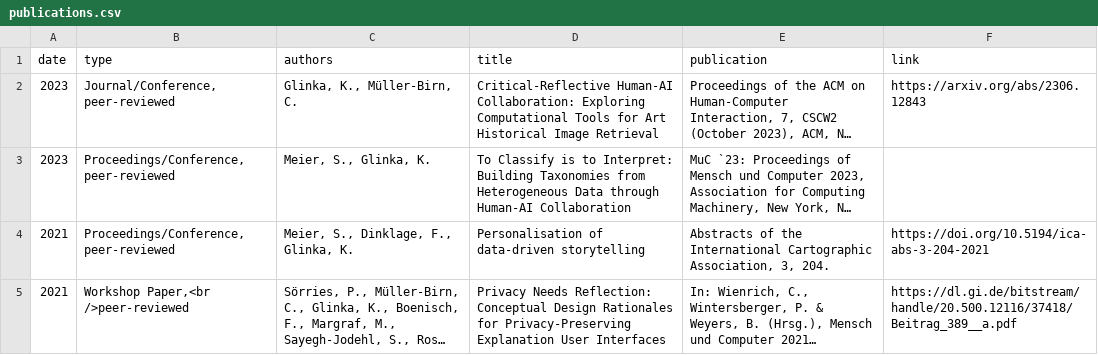
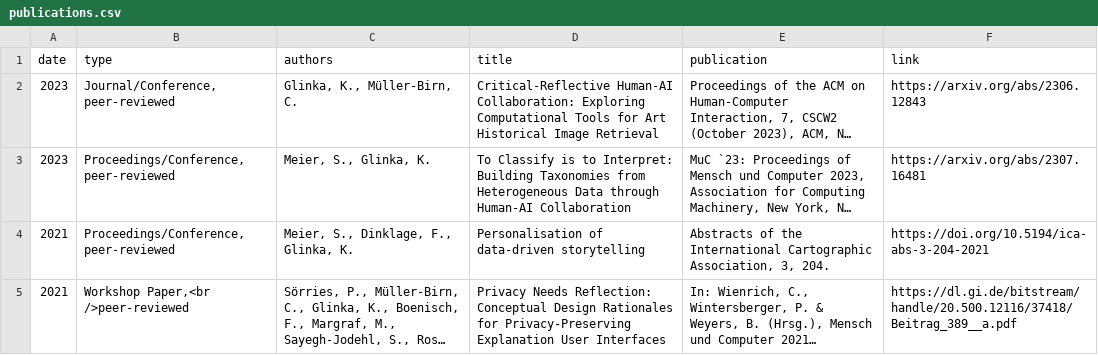
Before and after one commit to glinkat/katringlinka.de, a CSV file: _data/publications.csv, drawn as a sheet; only a part is shown; long unchanged cells end in …; the diff names each change by its address in the sheet, - before the commit and + after, or states it on an @@ line.

Commit message:
commit

```diff
--- a/_data/publications.csv
+++ b/_data/publications.csv
-F3 (link): (empty)
+F3 (link): https://arxiv.org/abs/2307.16481
```
